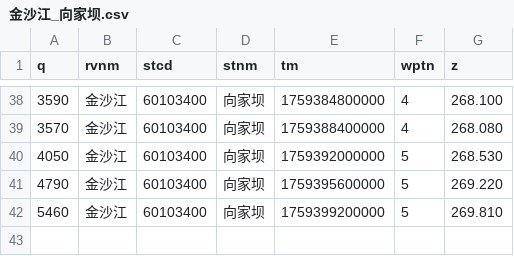
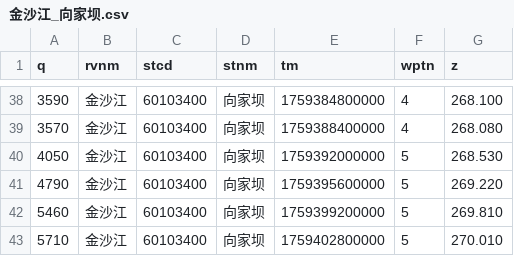
Before and after one commit to Doradx/LongRiver, a CSV file: data/2025-10/金沙江_向家坝.csv, drawn as a sheet; only a part is shown, gaps mark what is left out.

```diff
--- a/data/2025-10/金沙江_向家坝.csv
+++ b/data/2025-10/金沙江_向家坝.csv
@@ -42 +42,2 @@ q,rvnm,stcd,stnm,tm,wptn,z
 5460,金沙江,60103400,向家坝,1759399200000,5,269.810
+5710,金沙江,60103400,向家坝,1759402800000,5,270.010
```
Also changed, not shown: data/2025-10/洞庭湖湖口_七里山.csv, data/2025-10/长江干流_九江.csv, 16 other files.
